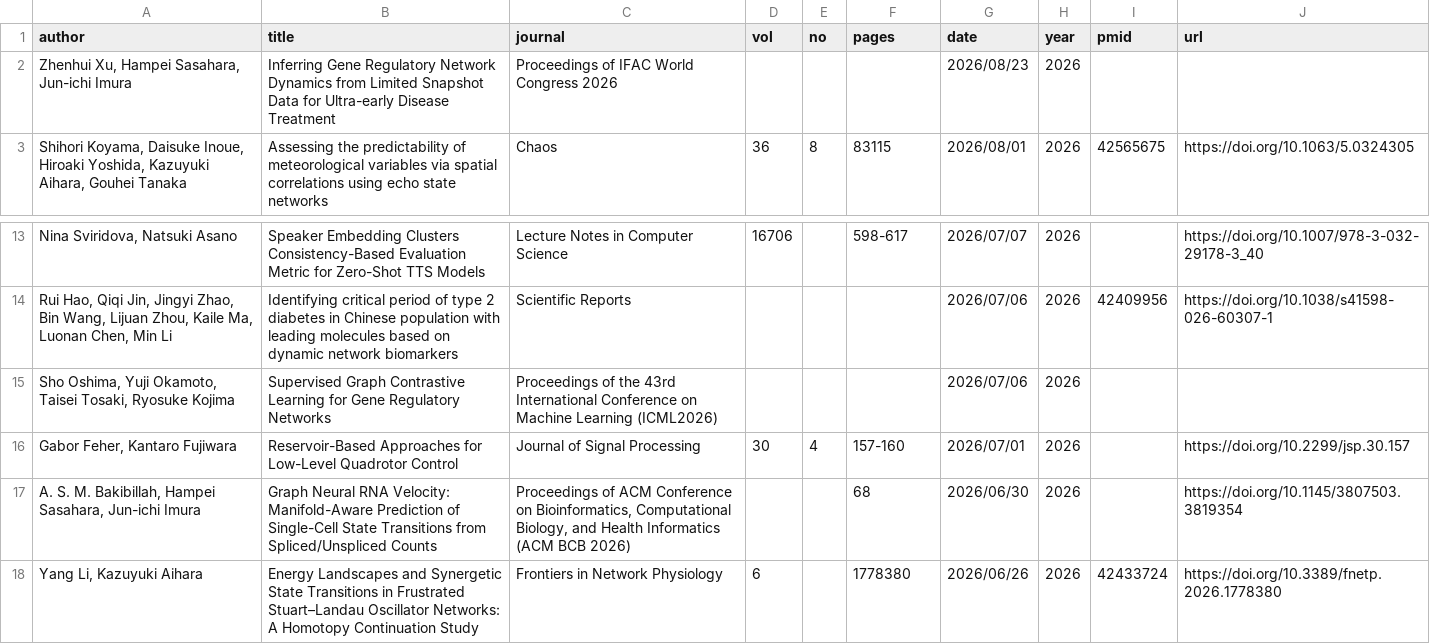
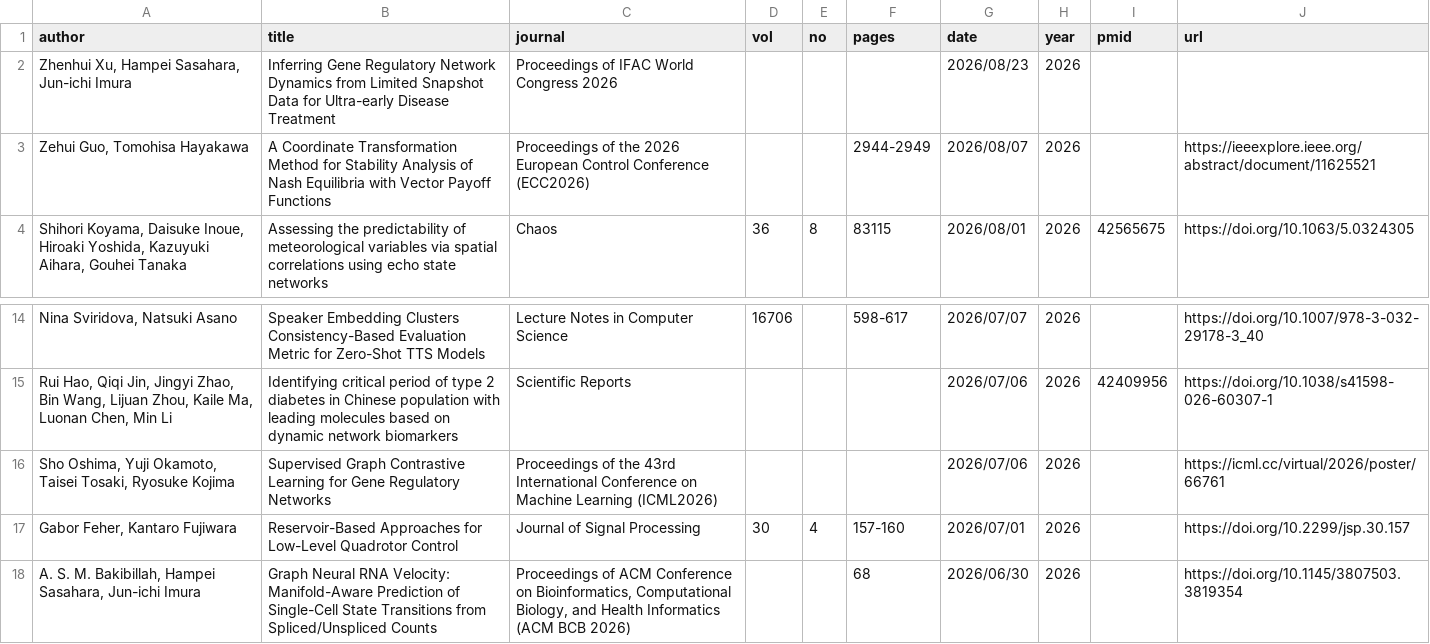
Before and after one commit to okumakito/okumakito.github.io, a CSV file: 20260227/list.csv, drawn as a sheet; only a part is shown, gaps mark what is left out; the shorter side is filled out with more unchanged rows; addresses are those after the commit; the diff names each change by its address in the sheet, - before the commit and + after, or states it on an @@ line.

Commit message:
updated ms publication list

```diff
--- a/20260227/list.csv
+++ b/20260227/list.csv
+row 3: Zehui Guo, Tomohisa Hayakawa | A Coordinate Transformation Method for Stability Analysis of Nash Equilibria with Vector Payoff Functions | Proceedings of the 2026 European Control Conference (ECC2026) |  |  | 2944-2949 | 2026/08/07 | 2026 |  | https://ieeexplore.ieee.org/abstract/document/11625521
-J16 (url): (empty)
+J16 (url): https://icml.cc/virtual/2026/poster/66761
```
Also changed, not shown: 3 other files.
